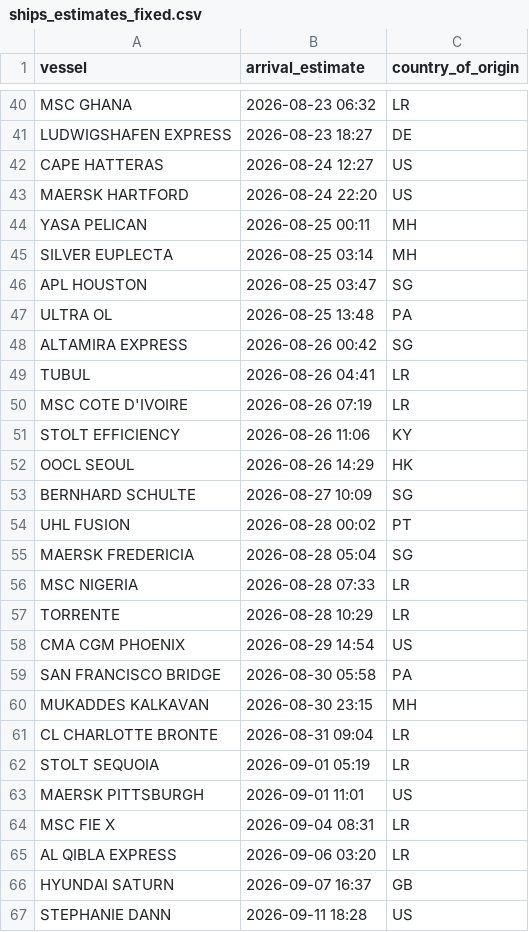
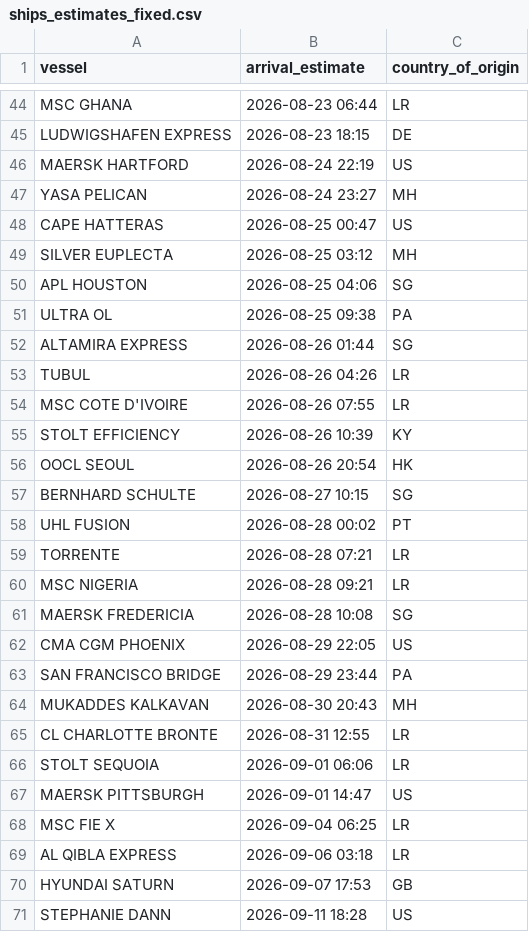
Before and after one commit to natalierjonas/FOC_NYC, a CSV file: ships_estimates_fixed.csv, drawn as a sheet; only a part is shown, gaps mark what is left out; removed rows and columns are numbered as before the commit, all else as after; the diff covers the shown part only; the diff names each change by its address in the sheet, - before the commit and + after, or states it on an @@ line.

```diff
--- a/ships_estimates_fixed.csv
+++ b/ships_estimates_fixed.csv
-B44 (arrival_estimate): 2026-08-23 06:32
+B44 (arrival_estimate): 2026-08-23 06:44
-B45 (arrival_estimate): 2026-08-23 18:27
+B45 (arrival_estimate): 2026-08-23 18:15
-row 42: CAPE HATTERAS | 2026-08-24 12:27 | US
-B46 (arrival_estimate): 2026-08-24 22:20
+B46 (arrival_estimate): 2026-08-24 22:19
-B47 (arrival_estimate): 2026-08-25 00:11
+B47 (arrival_estimate): 2026-08-24 23:27
+row 48: CAPE HATTERAS | 2026-08-25 00:47 | US
-B49 (arrival_estimate): 2026-08-25 03:14
+B49 (arrival_estimate): 2026-08-25 03:12
-B50 (arrival_estimate): 2026-08-25 03:47
+B50 (arrival_estimate): 2026-08-25 04:06
-B51 (arrival_estimate): 2026-08-25 13:48
+B51 (arrival_estimate): 2026-08-25 09:38
-B52 (arrival_estimate): 2026-08-26 00:42
+B52 (arrival_estimate): 2026-08-26 01:44
-B53 (arrival_estimate): 2026-08-26 04:41
+B53 (arrival_estimate): 2026-08-26 04:26
-B54 (arrival_estimate): 2026-08-26 07:19
+B54 (arrival_estimate): 2026-08-26 07:55
-B55 (arrival_estimate): 2026-08-26 11:06
+B55 (arrival_estimate): 2026-08-26 10:39
-B56 (arrival_estimate): 2026-08-26 14:29
+B56 (arrival_estimate): 2026-08-26 20:54
-B57 (arrival_estimate): 2026-08-27 10:09
+B57 (arrival_estimate): 2026-08-27 10:15
-row 55: MAERSK FREDERICIA | 2026-08-28 05:04 | SG
-row 56: MSC NIGERIA | 2026-08-28 07:33 | LR
-B59 (arrival_estimate): 2026-08-28 10:29
+B59 (arrival_estimate): 2026-08-28 07:21
+row 60: MSC NIGERIA | 2026-08-28 09:21 | LR
+row 61: MAERSK FREDERICIA | 2026-08-28 10:08 | SG
-B62 (arrival_estimate): 2026-08-29 14:54
+B62 (arrival_estimate): 2026-08-29 22:05
-B63 (arrival_estimate): 2026-08-30 05:58
+B63 (arrival_estimate): 2026-08-29 23:44
-B64 (arrival_estimate): 2026-08-30 23:15
+B64 (arrival_estimate): 2026-08-30 20:43
-B65 (arrival_estimate): 2026-08-31 09:04
+B65 (arrival_estimate): 2026-08-31 12:55
-B66 (arrival_estimate): 2026-09-01 05:19
+B66 (arrival_estimate): 2026-09-01 06:06
-B67 (arrival_estimate): 2026-09-01 11:01
+B67 (arrival_estimate): 2026-09-01 14:47
-B68 (arrival_estimate): 2026-09-04 08:31
+B68 (arrival_estimate): 2026-09-04 06:25
-B69 (arrival_estimate): 2026-09-06 03:20
+B69 (arrival_estimate): 2026-09-06 03:18
-B70 (arrival_estimate): 2026-09-07 16:37
+B70 (arrival_estimate): 2026-09-07 17:53
```
Also changed, not shown: 13 added rows, 9 removed rows and 28 edited cells elsewhere in this file, filtered_ships.csv.
